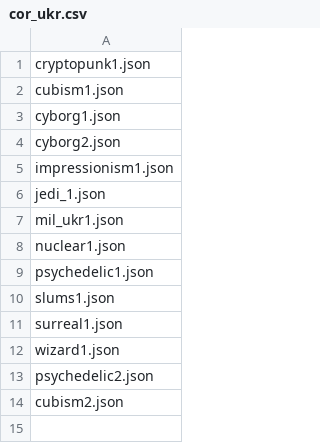
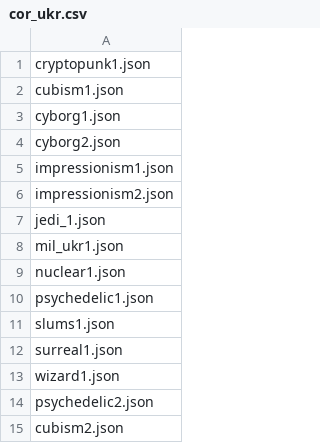
Before and after one commit to garbagecoderpaul/Stable-Diffusion, a CSV file: cor_ukr.csv, drawn as a sheet.

```diff
--- a/cor_ukr.csv
+++ b/cor_ukr.csv
@@ -5,2 +5,3 @@ cyborg2.json
 impressionism1.json
+impressionism2.json
 jedi_1.json
```
Also changed, not shown: good_rus.csv, rus.csv, 2 other files.
